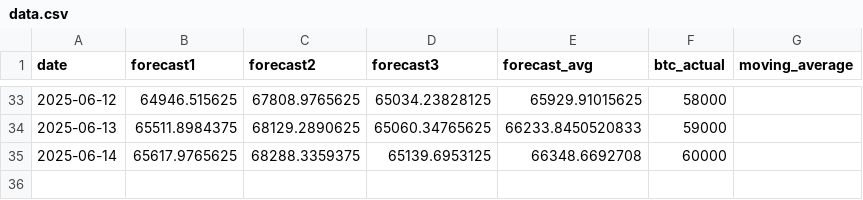
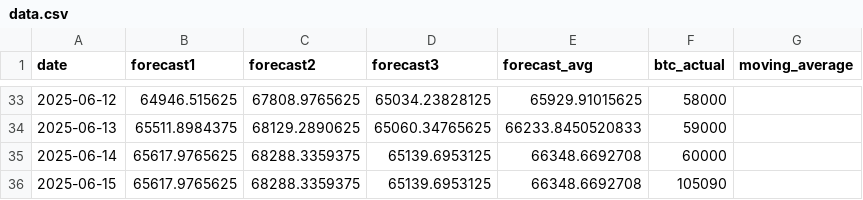
Before and after one commit to kaikasekai/cadu, a CSV file: data.csv, drawn as a sheet; only a part is shown, gaps mark what is left out.

```diff
--- a/data.csv
+++ b/data.csv
@@ -35 +35,2 @@ date,forecast1,forecast2,forecast3,forecast_avg,btc_actual,moving_average
 2025-06-14,65617.9765625,68288.3359375,65139.6953125,66348.6692708,60000,
+2025-06-15,65617.9765625,68288.3359375,65139.6953125,66348.6692708,105090,
```
